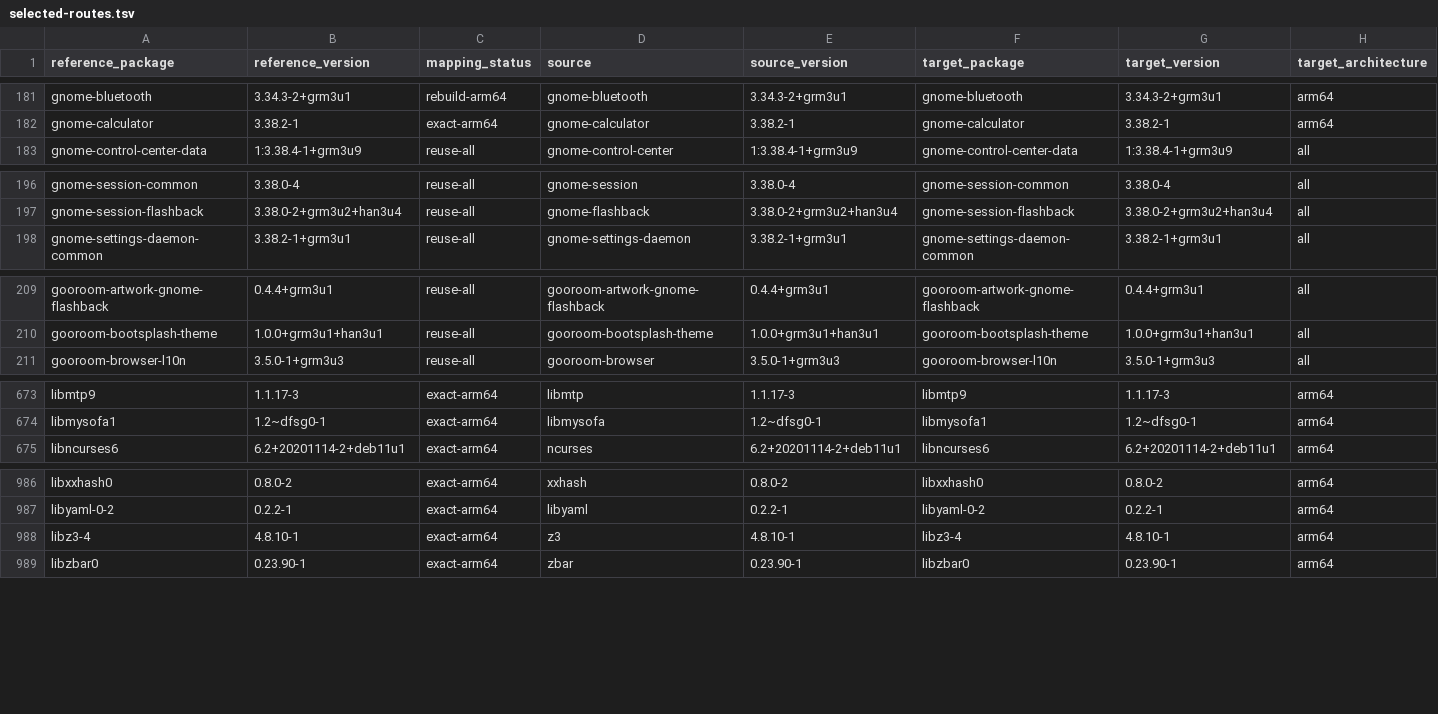
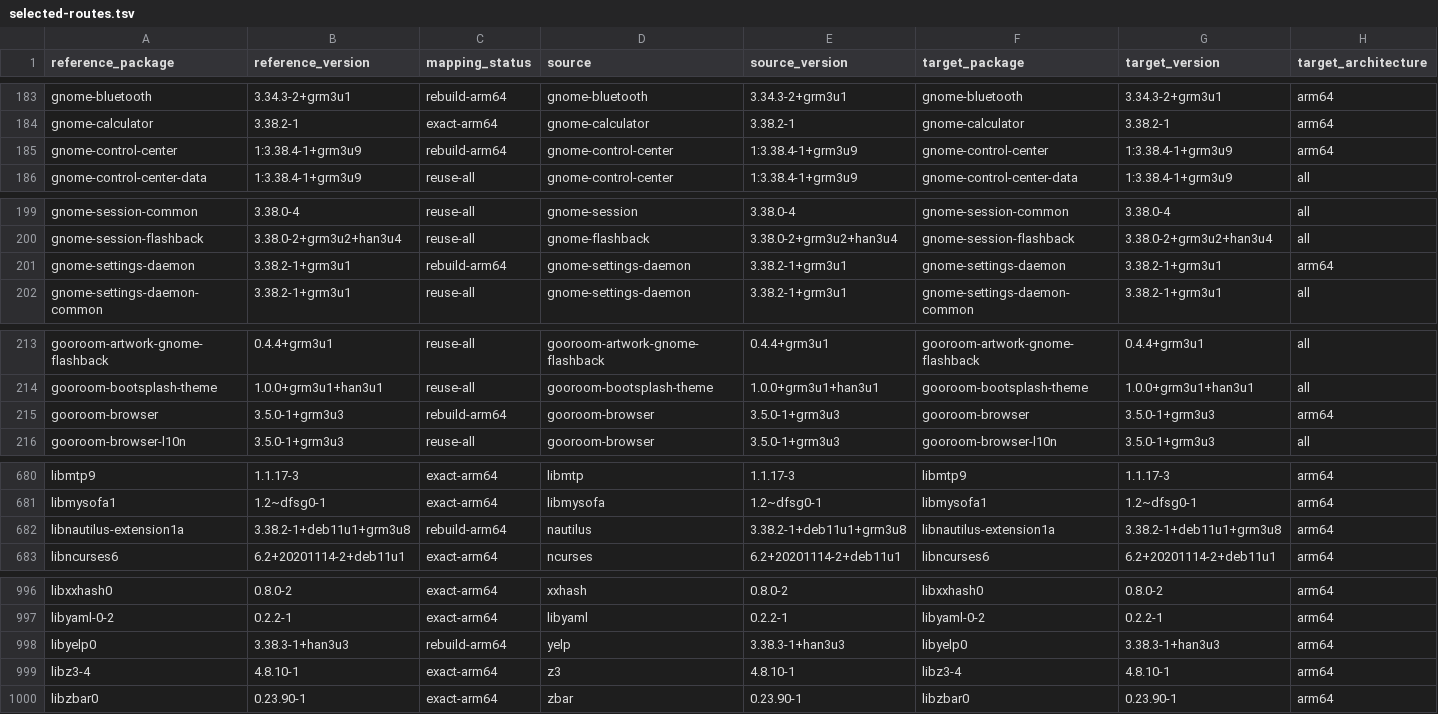
Before and after one commit to bicheondev/hancom-gooroom-archive, a TSV file: arm64/locks/final-package-repository-v2/selected-routes.tsv, drawn as a sheet; only a part is shown, gaps mark what is left out; rows hold the shown columns only; the diff covers the shown part only; the diff names each change by its address in the sheet, - before the commit and + after, or states it on an @@ line.

```diff
--- a/arm64/locks/final-package-repository-v2/selected-routes.tsv
+++ b/arm64/locks/final-package-repository-v2/selected-routes.tsv
+row 185: gnome-control-center | 1:3.38.4-1+grm3u9 | rebuild-arm64 | gnome-control-center | 1:3.38.4-1+grm3u9 | gnome-control-center | 1:3.38.4-1+grm3u9 | arm64
+row 201: gnome-settings-daemon | 3.38.2-1+grm3u1 | rebuild-arm64 | gnome-settings-daemon | 3.38.2-1+grm3u1 | gnome-settings-daemon | 3.38.2-1+grm3u1 | arm64
+row 215: gooroom-browser | 3.5.0-1+grm3u3 | rebuild-arm64 | gooroom-browser | 3.5.0-1+grm3u3 | gooroom-browser | 3.5.0-1+grm3u3 | arm64
+row 682: libnautilus-extension1a | 3.38.2-1+deb11u1+grm3u8 | rebuild-arm64 | nautilus | 3.38.2-1+deb11u1+grm3u8 | libnautilus-extension1a | 3.38.2-1+deb11u1+grm3u8 | arm64
+row 998: libyelp0 | 3.38.3-1+han3u3 | rebuild-arm64 | yelp | 3.38.3-1+han3u3 | libyelp0 | 3.38.3-1+han3u3 | arm64
```
Also changed, not shown: 11 added rows elsewhere in this file, 5 other files.
